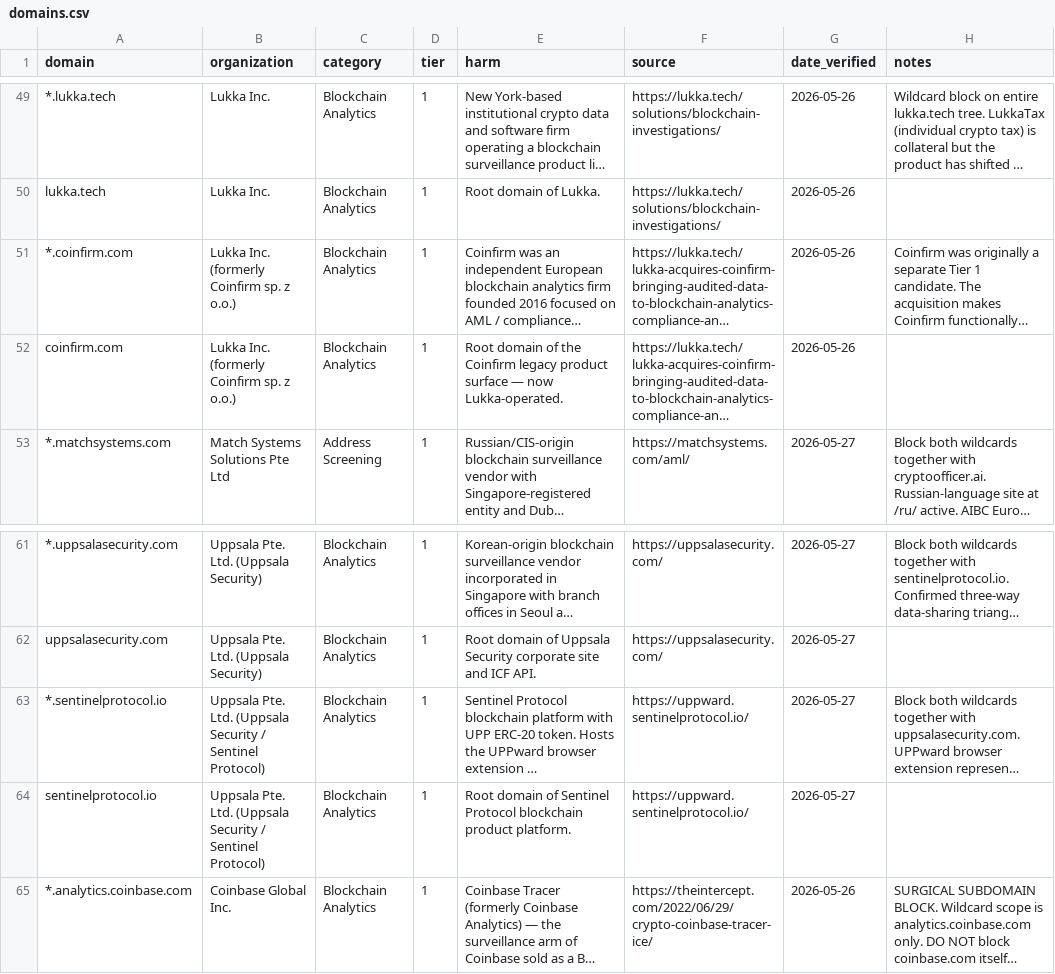
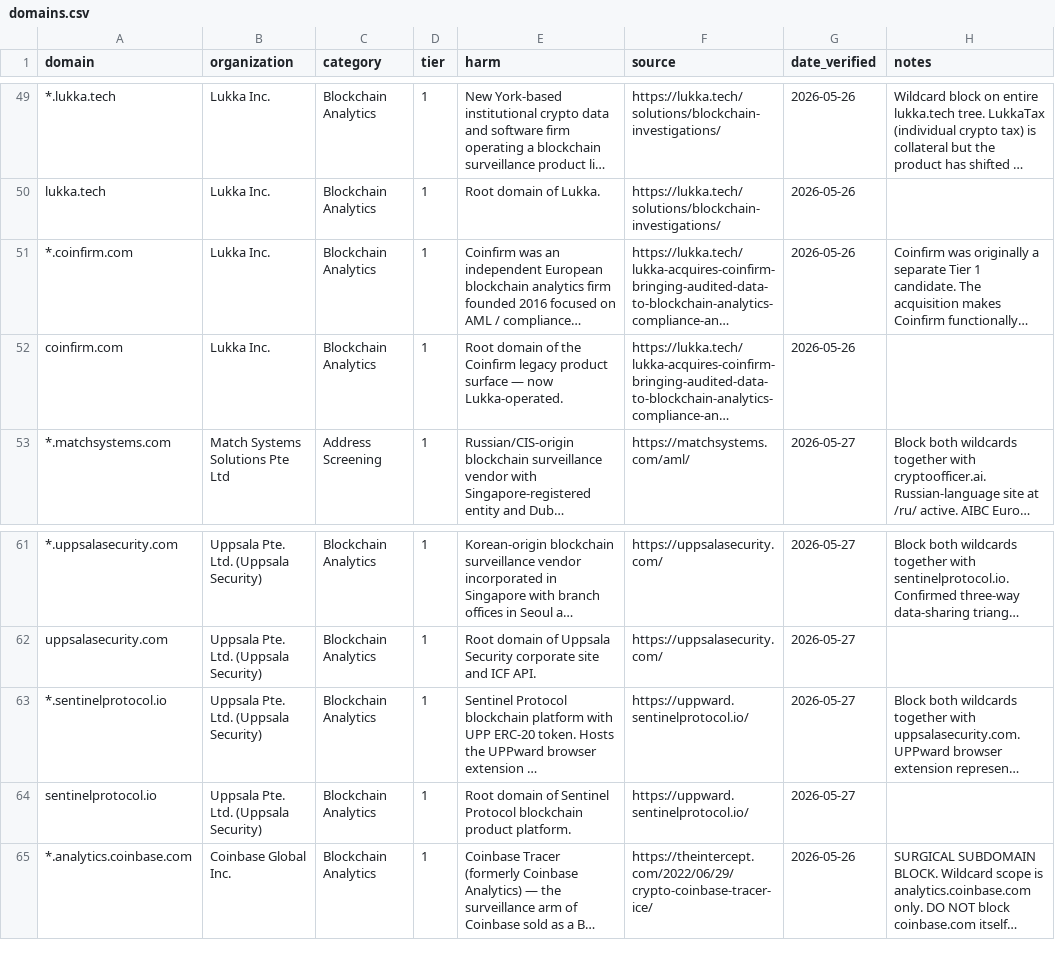
Before and after one commit to cypherpilgrim/satoshishield, a CSV file: domains.csv, drawn as a sheet; only a part is shown, gaps mark what is left out; long unchanged cells end in …; the diff names each change by its address in the sheet, - before the commit and + after, or states it on an @@ line.

```diff
--- a/domains.csv
+++ b/domains.csv
-B51:B52 (organization): Lukka Inc. (formerly Coinfirm sp. z o.o.)
+B51:B52 (organization): Lukka Inc.
-B63:B64 (organization): …Ltd. (Uppsala Security / Sentinel Protocol)
+B63:B64 (organization): …Ltd. (Uppsala Security)
```
Also changed, not shown: 3 other files.
